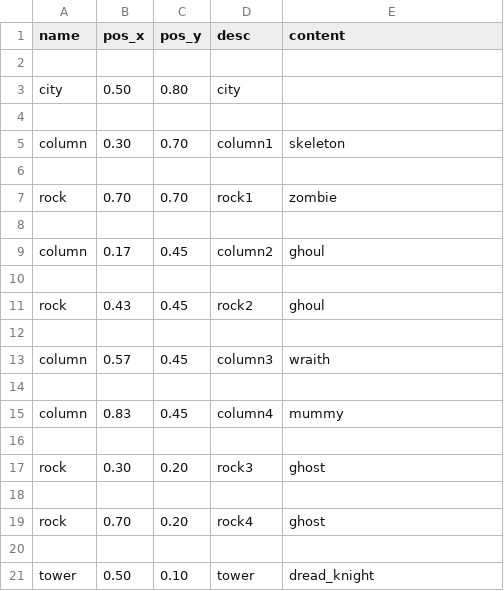
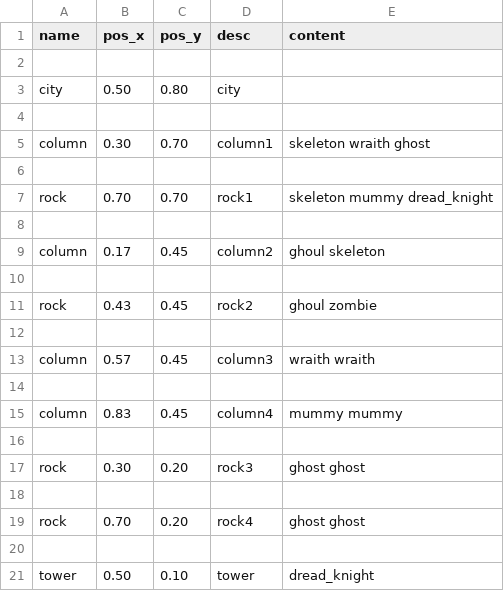
Before and after one commit to Junkkah/Auto_battler, a CSV file: ab_data/ruins/location.csv, drawn as a sheet.

Commit message:
new loc & buf fix
Added new adventure location ruins. Fixed issue with defeated hero sprites persisting in Inv state. After defeating troll next state is now map.

```diff
--- a/ab_data/ruins/location.csv
+++ b/ab_data/ruins/location.csv
@@ -4,17 +4,17 @@ city,0.50,0.80,city,""
 
-column,0.30,0.70,column1,skeleton
+column,0.30,0.70,column1,skeleton wraith ghost
 
-rock,0.70,0.70,rock1,zombie
+rock,0.70,0.70,rock1,skeleton mummy dread_knight
 
-column,0.17,0.45,column2,ghoul
+column,0.17,0.45,column2,ghoul skeleton
 
-rock,0.43,0.45,rock2,ghoul
+rock,0.43,0.45,rock2,ghoul zombie
 
-column,0.57,0.45,column3,wraith
+column,0.57,0.45,column3,wraith wraith
 
-column,0.83,0.45,column4,mummy
+column,0.83,0.45,column4,mummy mummy
 
-rock,0.30,0.20,rock3,ghost
+rock,0.30,0.20,rock3,ghost ghost
 
-rock,0.70,0.20,rock4,ghost
+rock,0.70,0.20,rock4,ghost ghost
 
```
Also changed, not shown: ab_data/monsters.csv, 13 other files.
